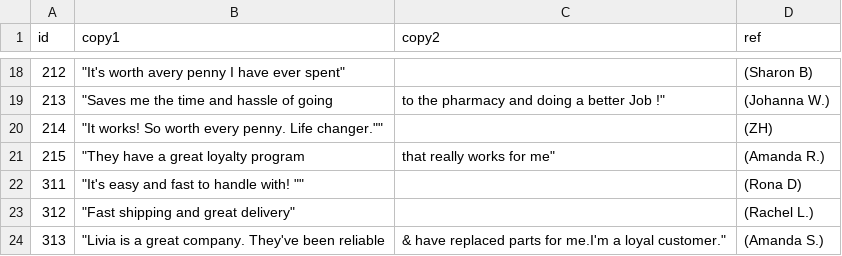
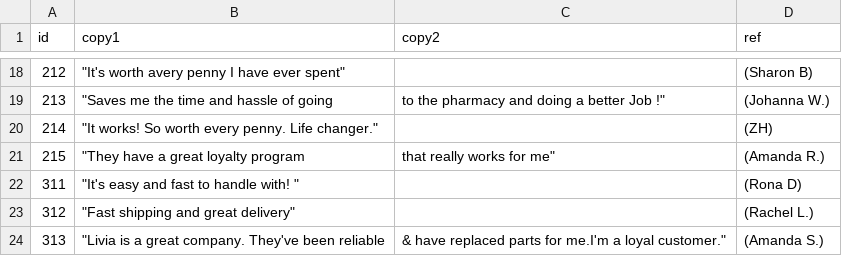
Before and after one commit to LironUxpera/LironUxpera, a CSV file: data/copy-general-livia.csv, drawn as a sheet; only a part is shown, gaps mark what is left out.

Commit message:
fix texts

```diff
--- a/data/copy-general-livia.csv
+++ b/data/copy-general-livia.csv
@@ -32,8 +32,8 @@ id,copy1,copy2,ref
 ","to the pharmacy and doing a better Job !""",(Johanna W.)
-214,"""It works! So worth every penny. Life changer.""""
-",,(ZH)
+214,"""It works! So worth every penny. Life changer.""
+",,(ZH)
 215,"""They have a great loyalty program
 ","that really works for me""",(Amanda R.)
-311,"""It's easy and fast to handle with! """"
-",,(Rona D)
+311,"""It's easy and fast to handle with! ""
+",,(Rona D)
 312,"""Fast shipping and great delivery""",,(Rachel L.)
```
